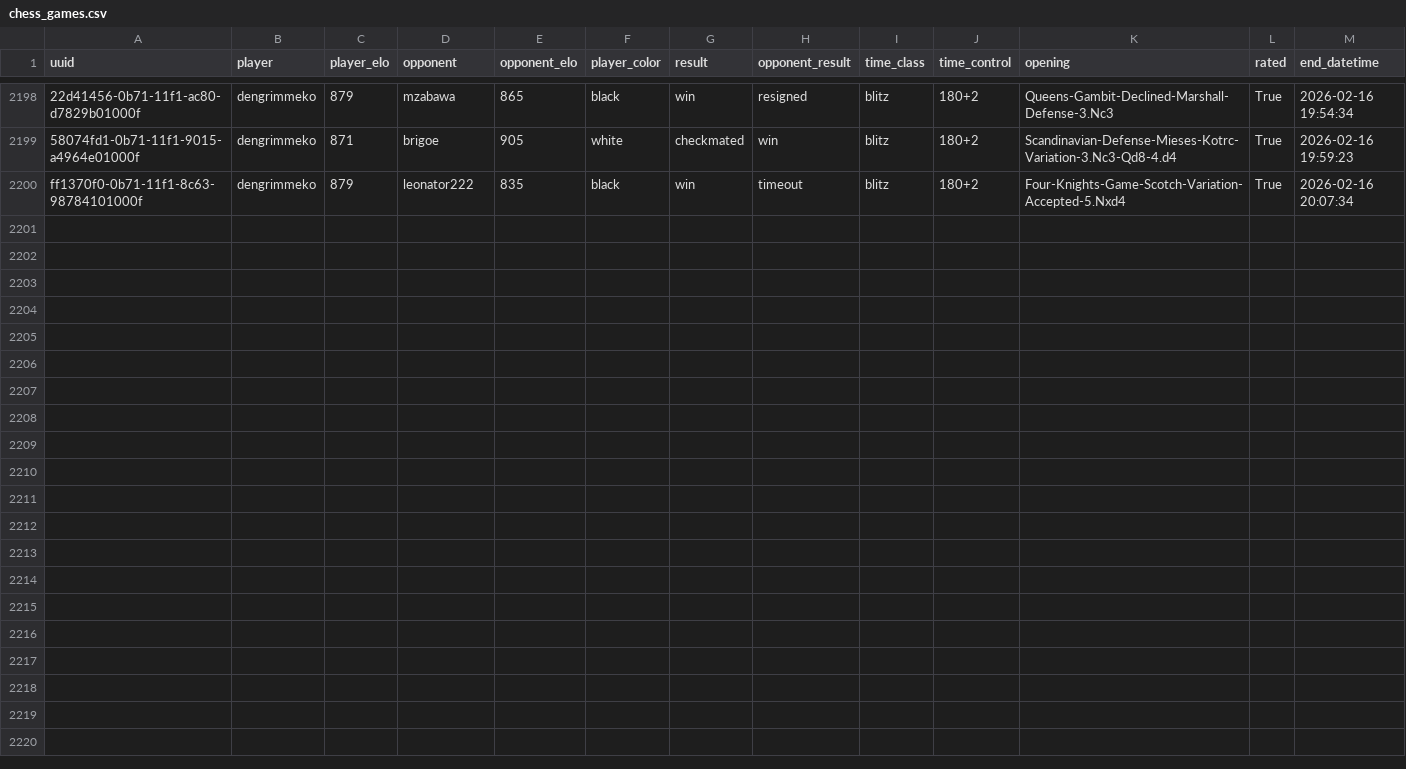
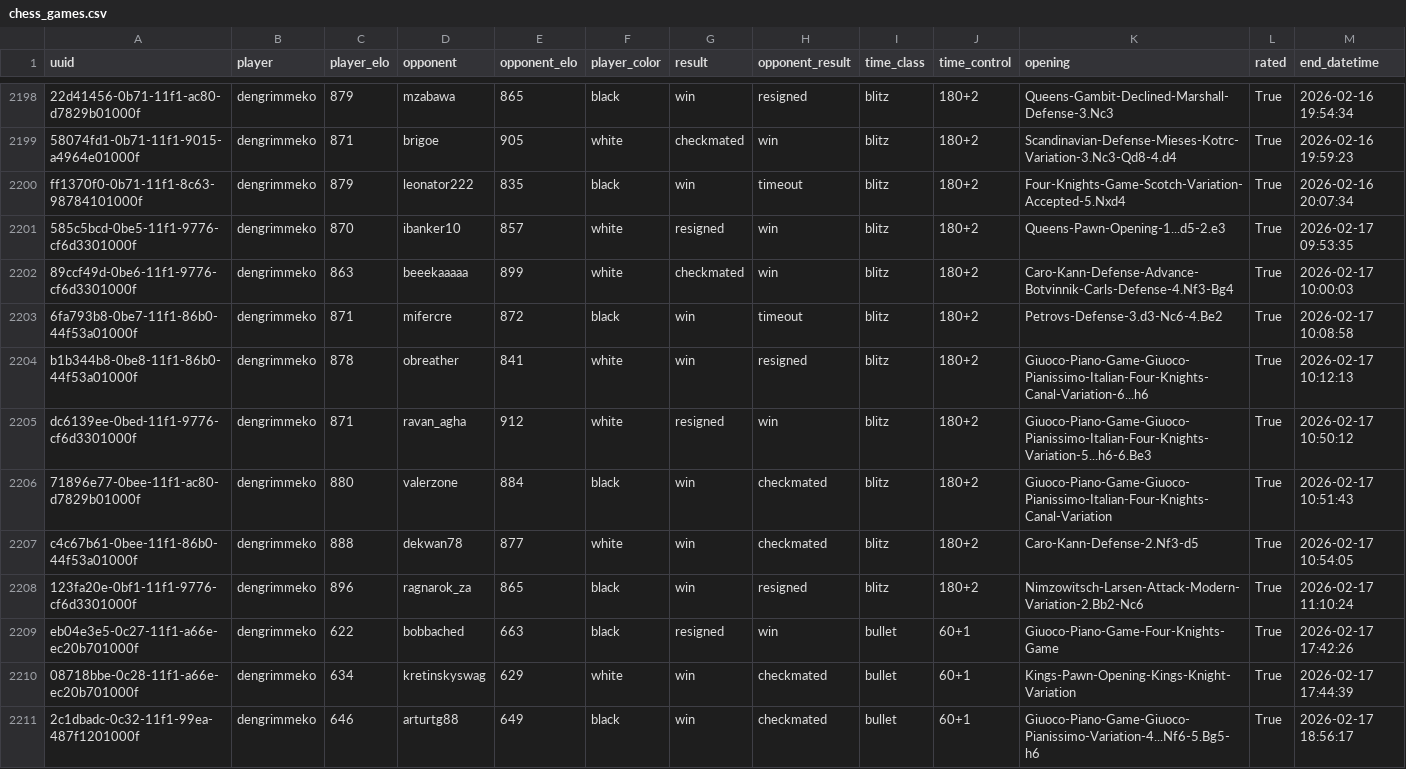
Before and after one commit to Ahmedbdk/chess-data-project, a CSV file: data/chess_games.csv, drawn as a sheet; only a part is shown, gaps mark what is left out; rows hold the shown columns only; the diff names each change by its address in the sheet, - before the commit and + after, or states it on an @@ line.

```diff
--- a/data/chess_games.csv
+++ b/data/chess_games.csv
+row 2201: 585c5bcd-0be5-11f1-9776-cf6d3301000f | dengrimmeko | 870 | ibanker10 | 857 | white | resigned | win | blitz | 180+2 | Queens-Pawn-Opening-1...d5-2.e3 | True | 2026-02-17 09:53:35
+row 2202: 89ccf49d-0be6-11f1-9776-cf6d3301000f | dengrimmeko | 863 | beeekaaaaa | 899 | white | checkmated | win | blitz | 180+2 | Caro-Kann-Defense-Advance-Botvinnik-Carls-Defense-4.Nf3-Bg4 | True | 2026-02-17 10:00:03
+row 2203: 6fa793b8-0be7-11f1-86b0-44f53a01000f | dengrimmeko | 871 | mifercre | 872 | black | win | timeout | blitz | 180+2 | Petrovs-Defense-3.d3-Nc6-4.Be2 | True | 2026-02-17 10:08:58
+row 2204: b1b344b8-0be8-11f1-86b0-44f53a01000f | dengrimmeko | 878 | obreather | 841 | white | win | resigned | blitz | 180+2 | Giuoco-Piano-Game-Giuoco-Pianissimo-Italian-Four-Knights-Canal-Variation-6...h6 | True | 2026-02-17 10:12:13
+row 2205: dc6139ee-0bed-11f1-9776-cf6d3301000f | dengrimmeko | 871 | ravan_agha | 912 | white | resigned | win | blitz | 180+2 | Giuoco-Piano-Game-Giuoco-Pianissimo-Italian-Four-Knights-Variation-5...h6-6.Be3 | True | 2026-02-17 10:50:12
+row 2206: 71896e77-0bee-11f1-ac80-d7829b01000f | dengrimmeko | 880 | valerzone | 884 | black | win | checkmated | blitz | 180+2 | Giuoco-Piano-Game-Giuoco-Pianissimo-Italian-Four-Knights-Canal-Variation | True | 2026-02-17 10:51:43
+row 2207: c4c67b61-0bee-11f1-86b0-44f53a01000f | dengrimmeko | 888 | dekwan78 | 877 | white | win | checkmated | blitz | 180+2 | Caro-Kann-Defense-2.Nf3-d5 | True | 2026-02-17 10:54:05
+row 2208: 123fa20e-0bf1-11f1-9776-cf6d3301000f | dengrimmeko | 896 | ragnarok_za | 865 | black | win | resigned | blitz | 180+2 | Nimzowitsch-Larsen-Attack-Modern-Variation-2.Bb2-Nc6 | True | 2026-02-17 11:10:24
+row 2209: eb04e3e5-0c27-11f1-a66e-ec20b701000f | dengrimmeko | 622 | bobbached | 663 | black | resigned | win | bullet | 60+1 | Giuoco-Piano-Game-Four-Knights-Game | True | 2026-02-17 17:42:26
+row 2210: 08718bbe-0c28-11f1-a66e-ec20b701000f | dengrimmeko | 634 | kretinskyswag | 629 | white | win | checkmated | bullet | 60+1 | Kings-Pawn-Opening-Kings-Knight-Variation | True | 2026-02-17 17:44:39
+row 2211: 2c1dbadc-0c32-11f1-99ea-487f1201000f | dengrimmeko | 646 | arturtg88 | 649 | black | win | checkmated | bullet | 60+1 | Giuoco-Piano-Game-Giuoco-Pianissimo-Variation-4...Nf6-5.Bg5-h6 | True | 2026-02-17 18:56:17
```
